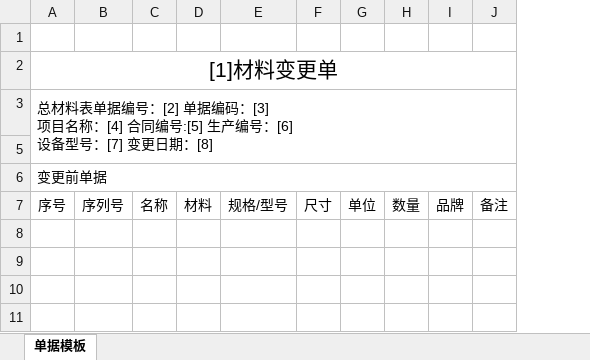
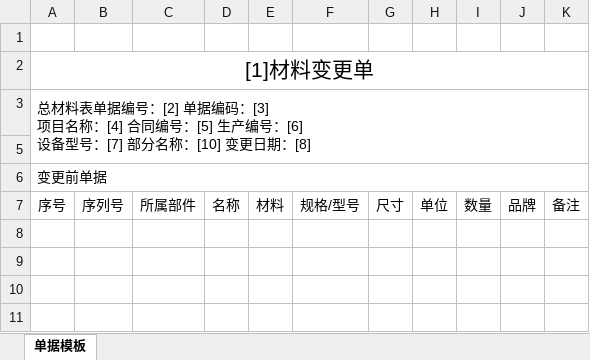
Before and after one commit to borui-soft/erp, an Excel workbook: code/code/borui/app/企业版/MainProgram/bin/Debug/tdmb/材料表变更模板.xlsx, sheet 单据模板, drawn as a sheet; only a part is shown; values as stored, in another font and other column widths than the file's, no borders; ↵ is a line break in a cell; the diff names each change by its address in the sheet, - before the commit and + after, or states it on an @@ line.

```diff
--- a/code/code/borui/app/企业版/MainProgram/bin/Debug/tdmb/材料表变更模板.xlsx (sheet 单据模板)
+++ b/code/code/borui/app/企业版/MainProgram/bin/Debug/tdmb/材料表变更模板.xlsx (sheet 单据模板)
+column C, row 7: 所属部件
-A3: …合同编号:[5] 生产编号：[6] ↵ 设备型号：[7] 变更日期…
+A3: …合同编号：[5] 生产编号：[6] ↵ 设备型号：[7] 部分名称：[10] 变更日期…
```
Also changed, not shown: 1 other file.
